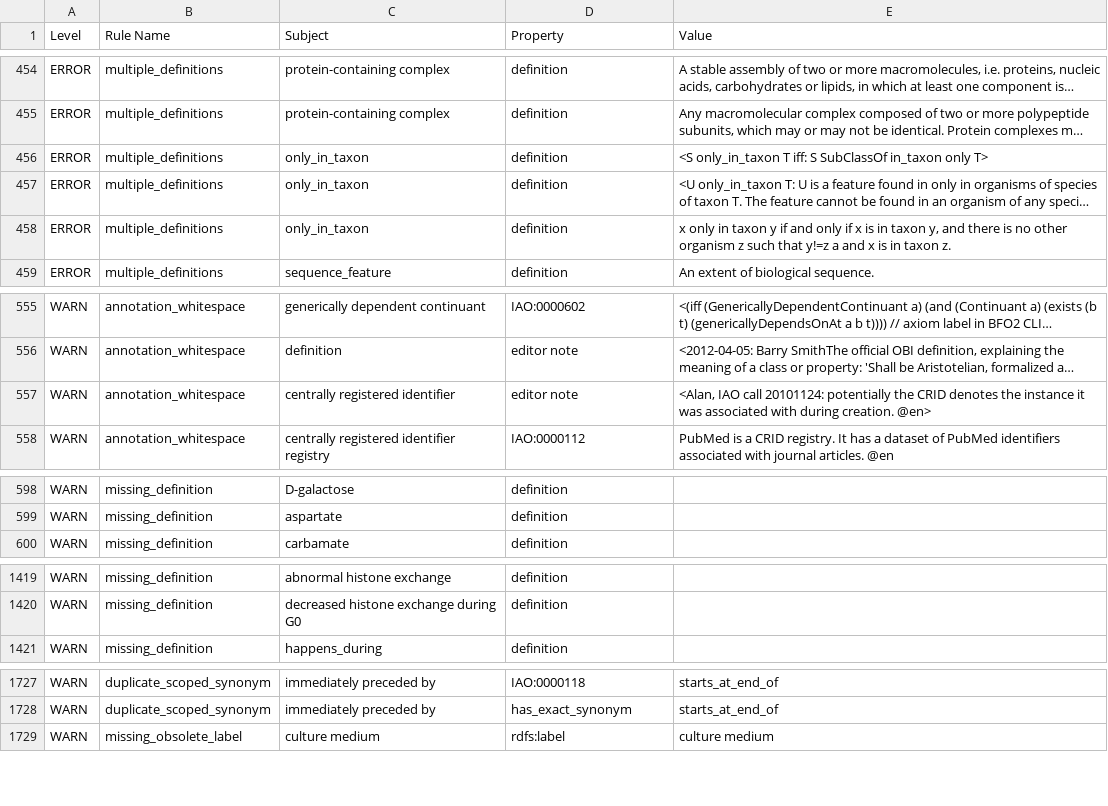
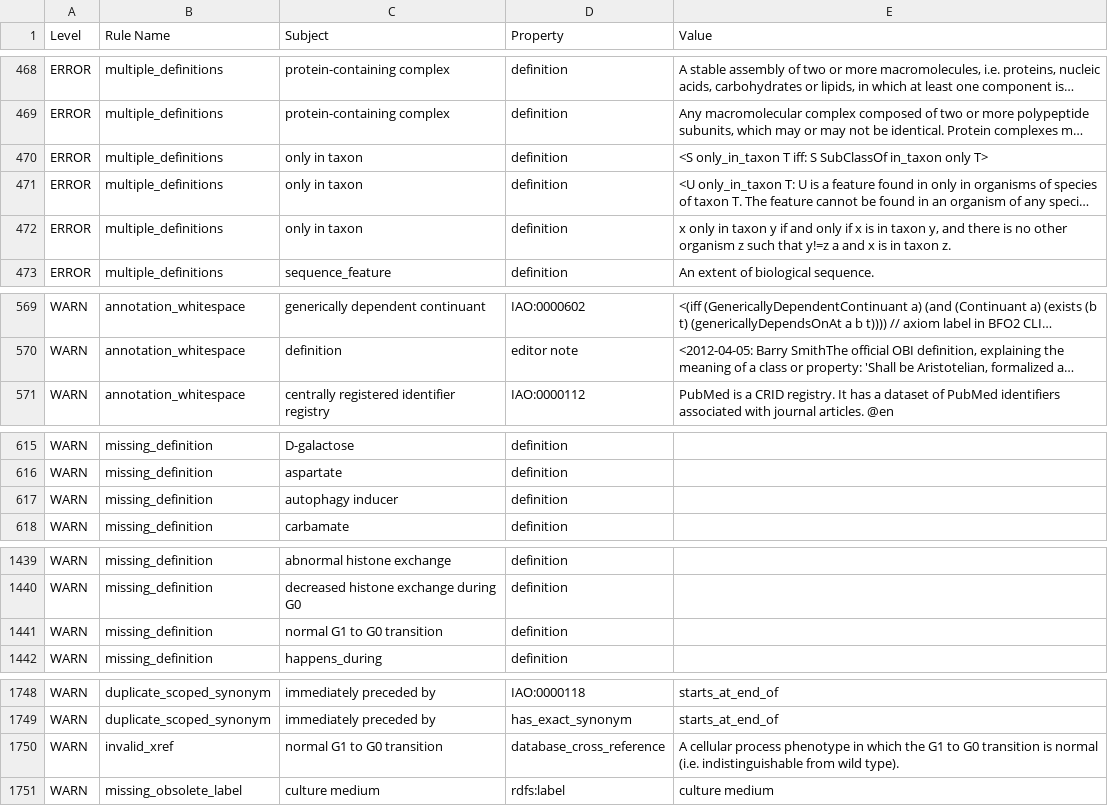
Before and after one commit to pombase/fypo, a TSV file: reports/fypo.owl-obo-report.tsv, drawn as a sheet; only a part is shown, gaps mark what is left out; long unchanged cells end in …; removed rows and columns are numbered as before the commit, all else as after; the diff covers the shown part only; the diff names each change by its address in the sheet, - before the commit and + after, or states it on an @@ line.

```diff
--- a/reports/fypo.owl-obo-report.tsv
+++ b/reports/fypo.owl-obo-report.tsv
-C470:C472 (Subject): only_in_taxon
+C470:C472 (Subject): only in taxon
-row 557: WARN | annotation_whitespace | centrally registered identifier | editor note | <Alan, IAO call 20101124: potentially the CRID denotes the instance it was associated with during creation. @en>
+row 617: WARN | missing_definition | autophagy inducer | definition
+row 1441: WARN | missing_definition | normal G1 to G0 transition | definition
+row 1750: WARN | invalid_xref | normal G1 to G0 transition | database_cross_reference | A cellular process phenotype in which the G1 to G0 transition is normal (i.e. indistinguishable from wild type).
```
Also changed, not shown: 20 added rows and 3 edited cells elsewhere in this file, reports/fypo-edit.obo-obo-report.tsv, src/ontology/reports/fypo-edit.obo-obo-report.tsv, 57 other files.
